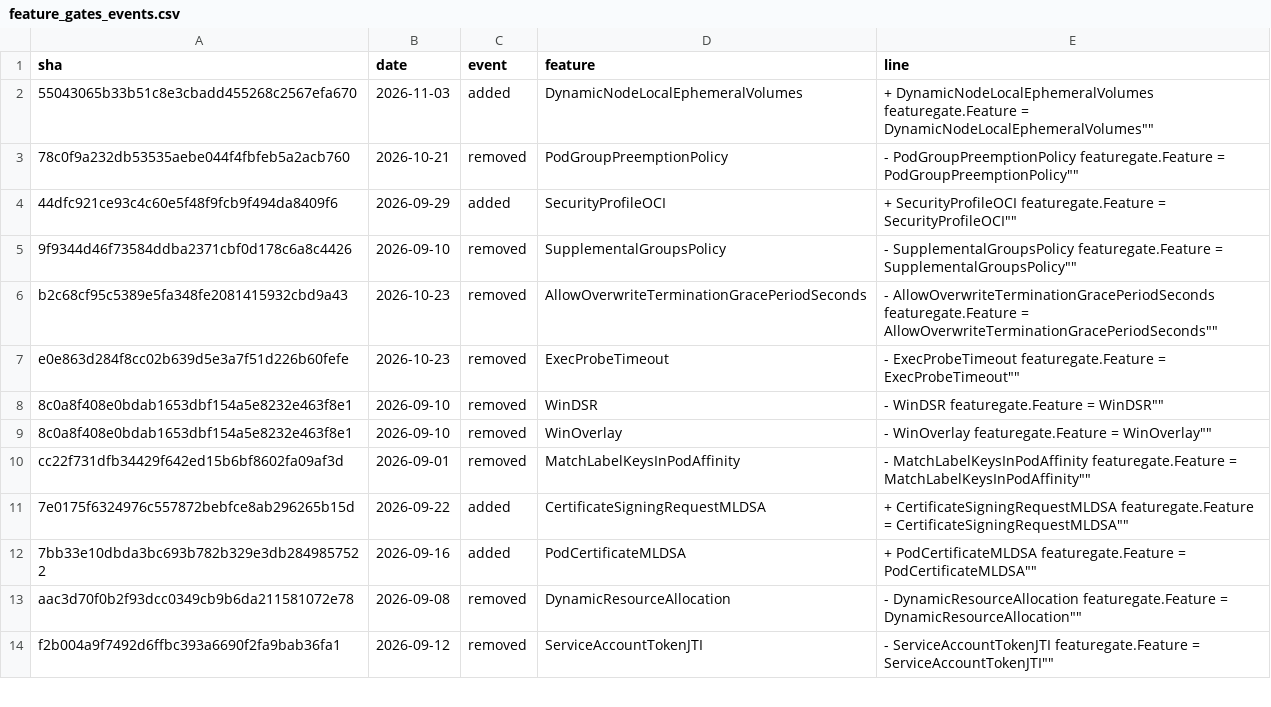
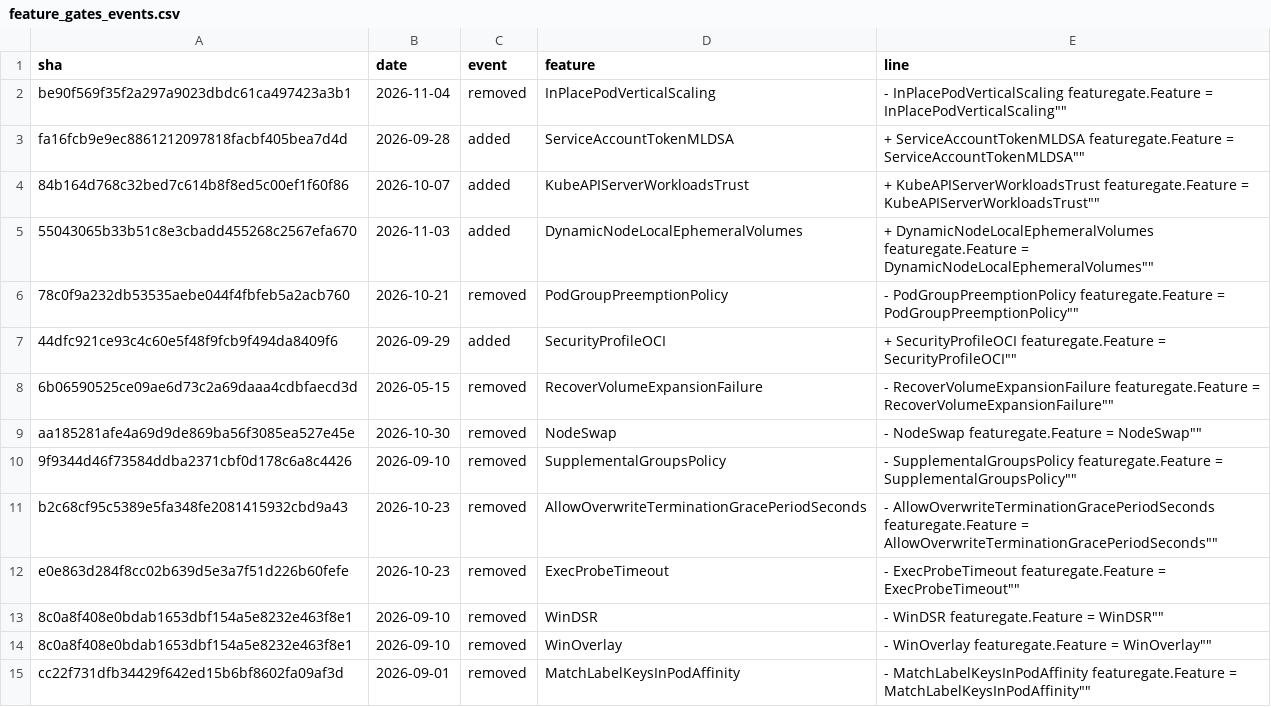
Before and after one commit to ternava/detog, a CSV file: static/data/feature_gates_events.csv, drawn as a sheet; only a part is shown; the shorter side is filled out with more unchanged rows; the diff names each change by its address in the sheet, - before the commit and + after, or states it on an @@ line.

```diff
--- a/static/data/feature_gates_events.csv
+++ b/static/data/feature_gates_events.csv
+row 2: be90f569f35f2a297a9023dbdc61ca497423a3b1 | 2026-11-04 | removed | InPlacePodVerticalScaling | - InPlacePodVerticalScaling featuregate.Feature = InPlacePodVerticalScaling""
+row 3: fa16fcb9e9ec8861212097818facbf405bea7d4d | 2026-09-28 | added | ServiceAccountTokenMLDSA | + ServiceAccountTokenMLDSA featuregate.Feature = ServiceAccountTokenMLDSA""
+row 4: 84b164d768c32bed7c614b8f8ed5c00ef1f60f86 | 2026-10-07 | added | KubeAPIServerWorkloadsTrust | + KubeAPIServerWorkloadsTrust featuregate.Feature = KubeAPIServerWorkloadsTrust""
+row 8: 6b06590525ce09ae6d73c2a69daaa4cdbfaecd3d | 2026-05-15 | removed | RecoverVolumeExpansionFailure | - RecoverVolumeExpansionFailure featuregate.Feature = RecoverVolumeExpansionFailure""
+row 9: aa185281afe4a69d9de869ba56f3085ea527e45e | 2026-10-30 | removed | NodeSwap | - NodeSwap featuregate.Feature = NodeSwap""
```
Also changed, not shown: 1 other file.
